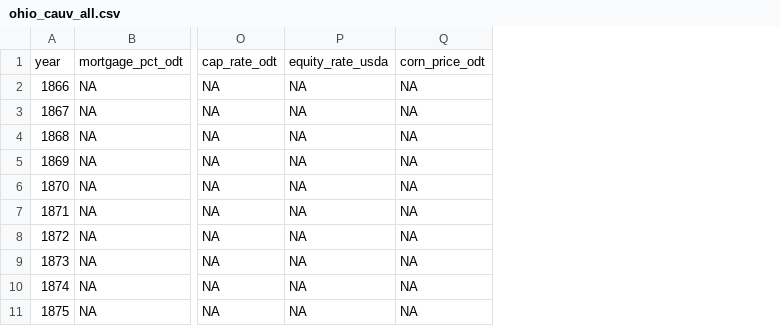
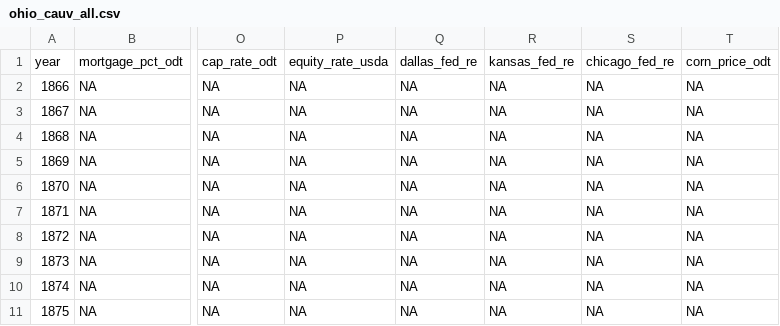
Before and after one commit to rdinter/CAUV, a CSV file: 1-tidy/ohio_cauv_all.csv, drawn as a sheet; only a part is shown, gaps mark what is left out; the diff names each change by its address in the sheet, - before the commit and + after, or states it on an @@ line.

```diff
--- a/1-tidy/ohio_cauv_all.csv
+++ b/1-tidy/ohio_cauv_all.csv
+column Q, rows 1-11: dallas_fed_re | NA | NA | NA | NA | NA | NA | NA | NA | NA | NA
+column R, rows 1-11: kansas_fed_re | NA | NA | NA | NA | NA | NA | NA | NA | NA | NA
+column S, rows 1-11: chicago_fed_re | NA | NA | NA | NA | NA | NA | NA | NA | NA | NA
```
Also changed, not shown: 1-tidy/cap/ohio_caprate.csv, 1-tidy/nonland/ohio_nonland.csv, 42 other files.
